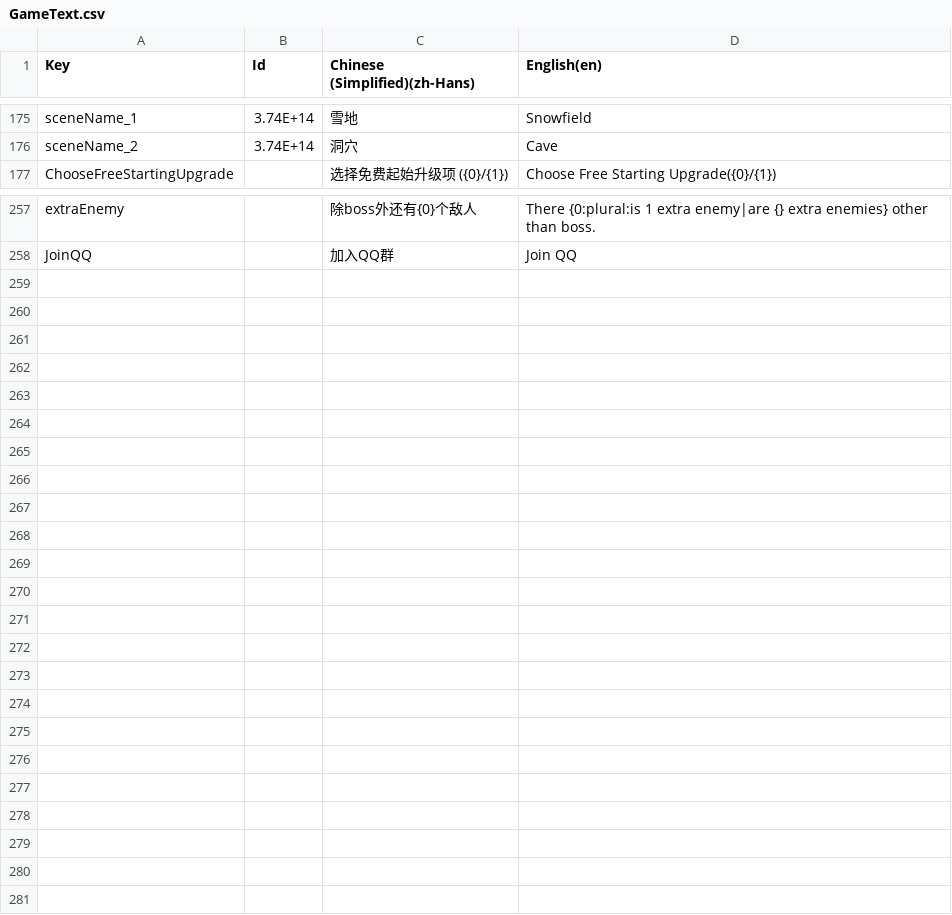
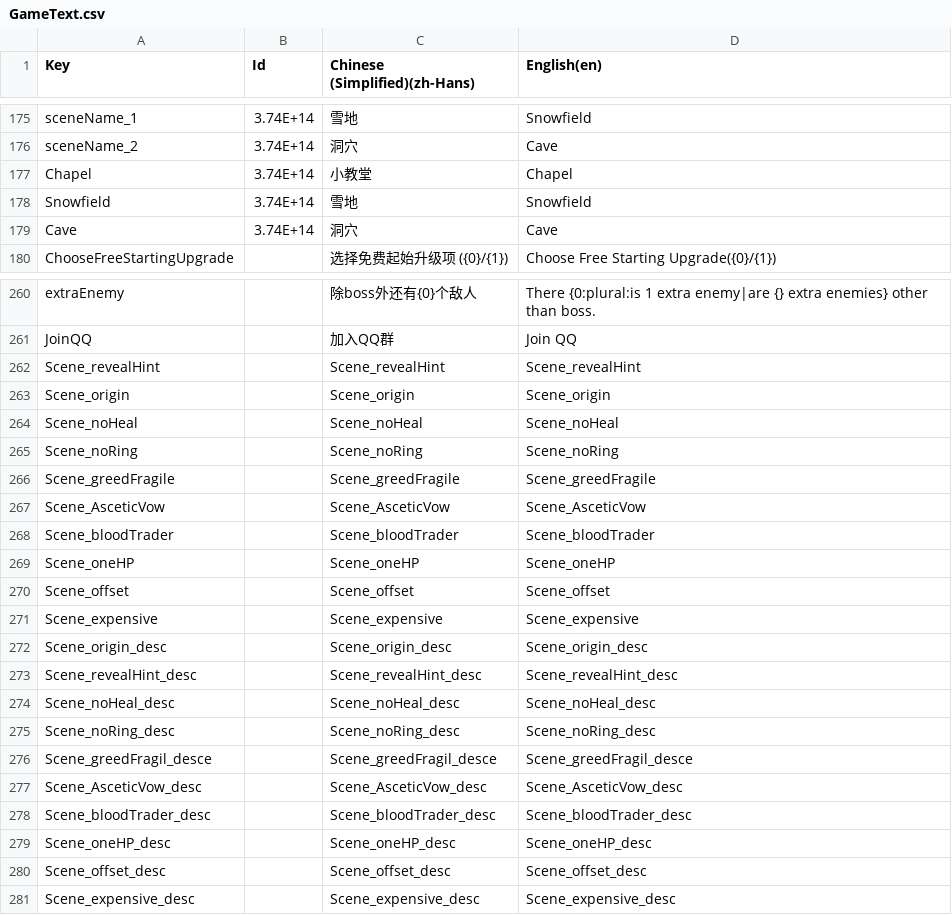
Before and after one commit to shshwdr/christmasLightRing, a CSV file: Assets/Localization/GameText.csv, drawn as a sheet; only a part is shown, gaps mark what is left out.

Commit message:
text

```diff
--- a/Assets/Localization/GameText.csv
+++ b/Assets/Localization/GameText.csv
@@ -176,2 +176,5 @@ sceneName_1,3.74E+14,雪地,Snowfield
 sceneName_2,3.74E+14,洞穴,Cave
+Chapel,3.74E+14,小教堂,Chapel
+Snowfield,3.74E+14,雪地,Snowfield
+Cave,3.74E+14,洞穴,Cave
 ChooseFreeStartingUpgrade,,选择免费起始升级项 ({0}/{1}),Choose Free Starting Upgrade({0}/{1})
@@ -258 +261,21 @@ extraEnemy,,除boss外还有{0}个敌人, There {0:plural:is 1 extra enemy|are {
 JoinQQ,,加入QQ群,Join QQ
+Scene_revealHint,,Scene_revealHint,Scene_revealHint
+Scene_origin,,Scene_origin,Scene_origin
+Scene_noHeal,,Scene_noHeal,Scene_noHeal
+Scene_noRing,,Scene_noRing,Scene_noRing
+Scene_greedFragile,,Scene_greedFragile,Scene_greedFragile
+Scene_AsceticVow,,Scene_AsceticVow,Scene_AsceticVow
+Scene_bloodTrader,,Scene_bloodTrader,Scene_bloodTrader
+Scene_oneHP,,Scene_oneHP,Scene_oneHP
+Scene_offset,,Scene_offset,Scene_offset
+Scene_expensive,,Scene_expensive,Scene_expensive
+Scene_origin_desc,,Scene_origin_desc,Scene_origin_desc
+Scene_revealHint_desc,,Scene_revealHint_desc,Scene_revealHint_desc
+Scene_noHeal_desc,,Scene_noHeal_desc,Scene_noHeal_desc
+Scene_noRing_desc,,Scene_noRing_desc,Scene_noRing_desc
+Scene_greedFragil_desce,,Scene_greedFragil_desce,Scene_greedFragil_desce
+Scene_AsceticVow_desc,,Scene_AsceticVow_desc,Scene_AsceticVow_desc
+Scene_bloodTrader_desc,,Scene_bloodTrader_desc,Scene_bloodTrader_desc
+Scene_oneHP_desc,,Scene_oneHP_desc,Scene_oneHP_desc
+Scene_offset_desc,,Scene_offset_desc,Scene_offset_desc
+Scene_expensive_desc,,Scene_expensive_desc,Scene_expensive_desc
```
Also changed, not shown: Assets/Resources/csv/scene.csv, 3 other files.
